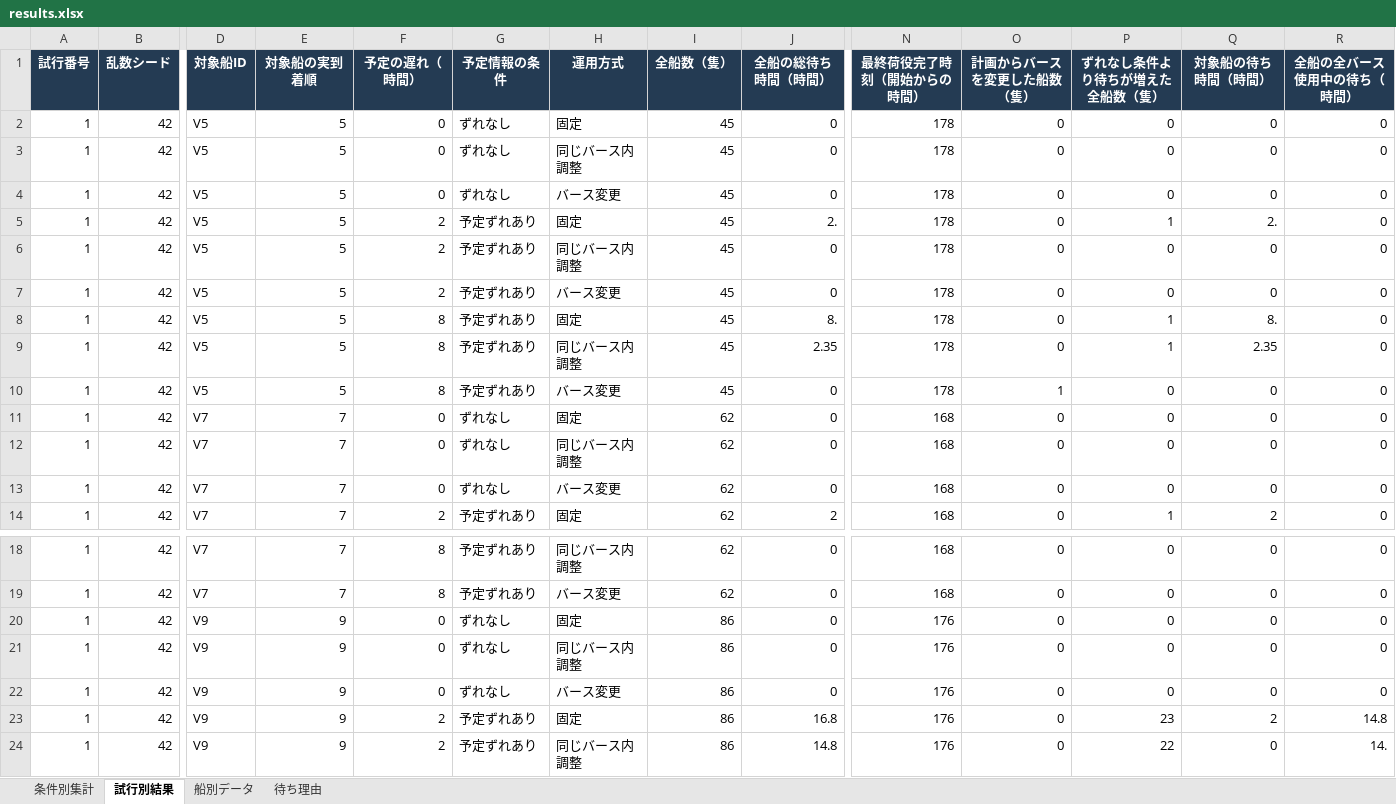
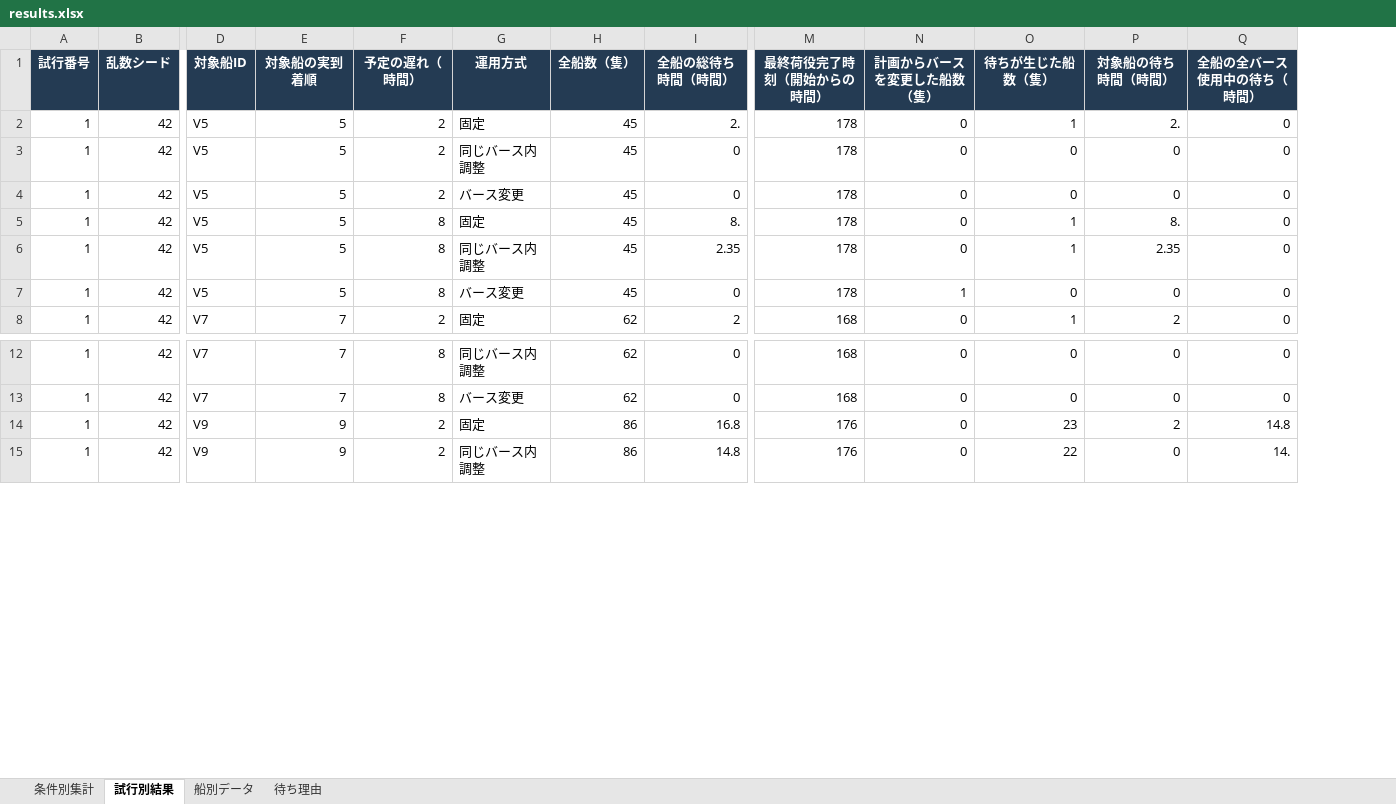
Before and after one commit to ryusukeke/thesis, an Excel workbook: results/results.xlsx, sheet 試行別結果, drawn as a sheet; only a part is shown, gaps mark what is left out; values as stored, in another font and other column widths than the file's, no borders; removed rows and columns are numbered as before the commit, all else as after; rows hold the shown columns only; the diff names each change by its address in the sheet, - before the commit and + after, or states it on an @@ line.

```diff
--- a/results/results.xlsx (sheet 試行別結果)
+++ b/results/results.xlsx (sheet 試行別結果)
-column G (予定情報の条件), rows 5-10: all 予定ずれあり; row 14: 予定ずれあり; rows 18-19: 予定ずれあり | 予定ずれあり; rows 23-24: 予定ずれあり | 予定ずれあり
-O1: ずれなし条件より待ちが増えた全船数（隻）
+O1: 待ちが生じた船数（隻）
-row 2: 1 | 42 | V5 | 5 | 0 | ずれなし | 固定 | 45 | 0 | 178 | 0 | 0 | 0 | 0
-row 3: 1 | 42 | V5 | 5 | 0 | ずれなし | 同じバース内調整 | 45 | 0 | 178 | 0 | 0 | 0 | 0
-row 4: 1 | 42 | V5 | 5 | 0 | ずれなし | バース変更 | 45 | 0 | 178 | 0 | 0 | 0 | 0
-row 11: 1 | 42 | V7 | 7 | 0 | ずれなし | 固定 | 62 | 0 | 168 | 0 | 0 | 0 | 0
-row 12: 1 | 42 | V7 | 7 | 0 | ずれなし | 同じバース内調整 | 62 | 0 | 168 | 0 | 0 | 0 | 0
-row 13: 1 | 42 | V7 | 7 | 0 | ずれなし | バース変更 | 62 | 0 | 168 | 0 | 0 | 0 | 0
-row 20: 1 | 42 | V9 | 9 | 0 | ずれなし | 固定 | 86 | 0 | 176 | 0 | 0 | 0 | 0
-row 21: 1 | 42 | V9 | 9 | 0 | ずれなし | 同じバース内調整 | 86 | 0 | 176 | 0 | 0 | 0 | 0
-row 22: 1 | 42 | V9 | 9 | 0 | ずれなし | バース変更 | 86 | 0 | 176 | 0 | 0 | 0 | 0
```
Also changed, not shown: sheet 待ち理由, sheet 条件別集計, sheet 船別データ, 11 other files.
